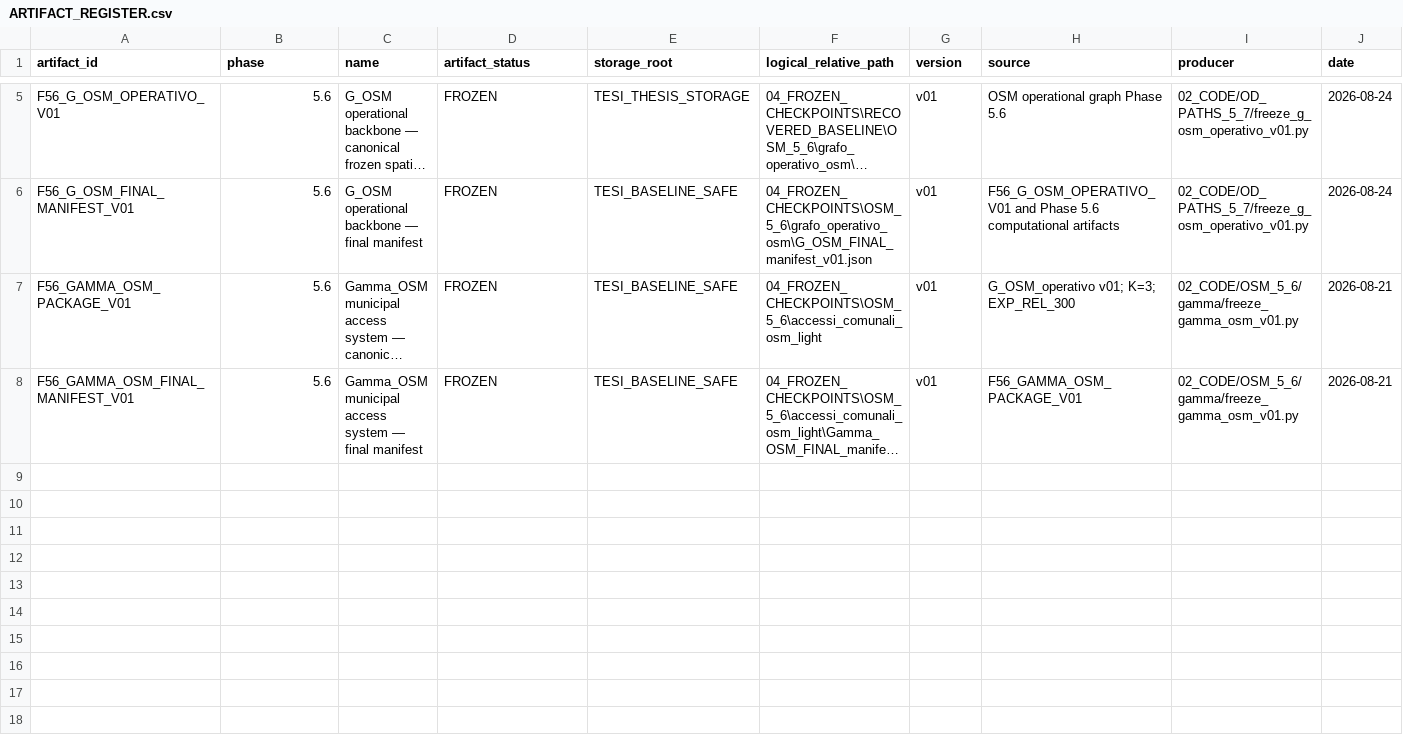
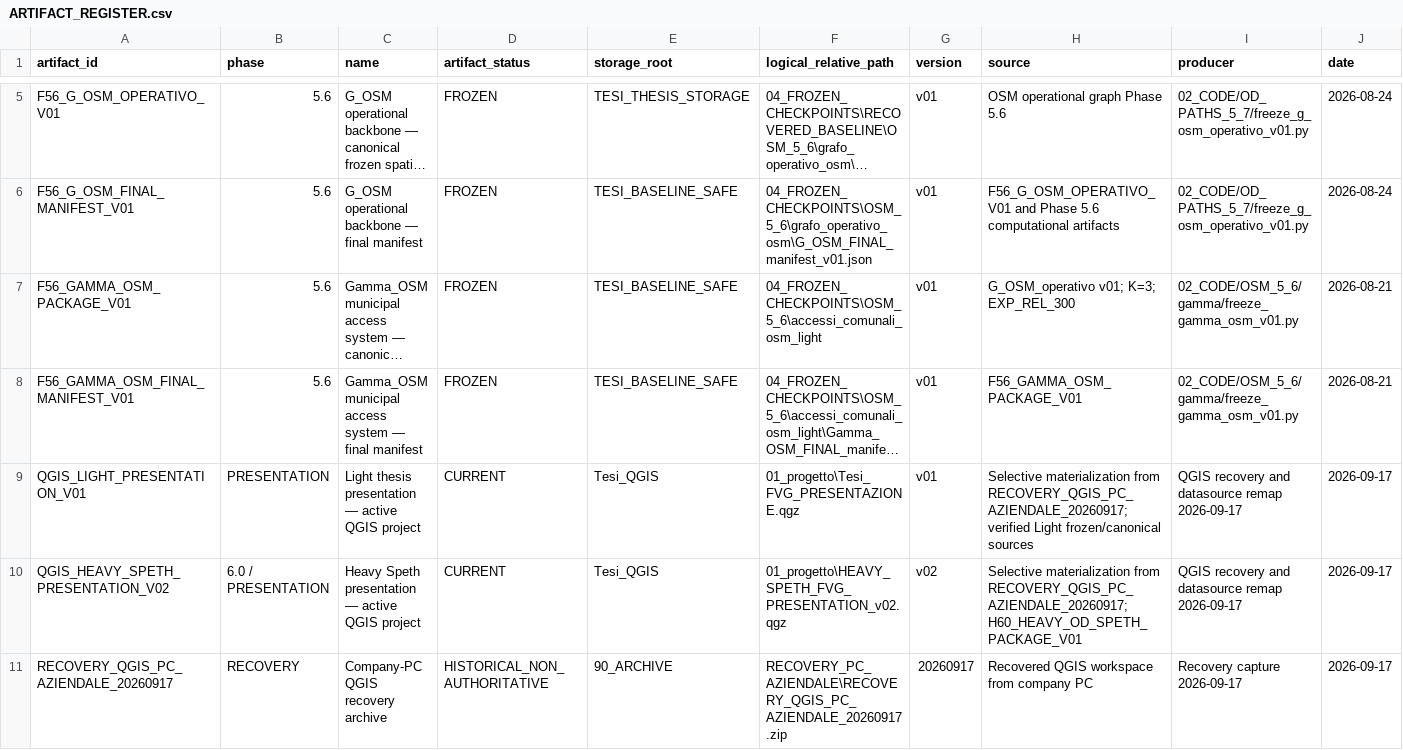
Before and after one commit to indren9/tesi-frlm-fvg, a CSV file: 06_GOVERNANCE/ARTIFACT_REGISTER.csv, drawn as a sheet; only a part is shown, gaps mark what is left out; long unchanged cells end in …; rows hold the shown columns only; the diff names each change by its address in the sheet, - before the commit and + after, or states it on an @@ line.

Commit message:
docs(governance): register active QGIS and recovery archive

```diff
--- a/06_GOVERNANCE/ARTIFACT_REGISTER.csv
+++ b/06_GOVERNANCE/ARTIFACT_REGISTER.csv
+row 9: QGIS_LIGHT_PRESENTATION_V01 | PRESENTATION | Light thesis presentation — active QGIS project | CURRENT | Tesi_QGIS | 01_progetto\Tesi_FVG_PRESENTAZIONE.qgz | v01 | Selective materialization from RECOVERY_QGIS_PC_AZIENDALE_20260917; verified Light frozen/canonical sources | QGIS recovery and datasource remap 2026-09-17 | 2026-09-17
+row 10: QGIS_HEAVY_SPETH_PRESENTATION_V02 | 6.0 / PRESENTATION | Heavy Speth presentation — active QGIS project | CURRENT | Tesi_QGIS | 01_progetto\HEAVY_SPETH_FVG_PRESENTATION_v02.qgz | v02 | Selective materialization from RECOVERY_QGIS_PC_AZIENDALE_20260917; H60_HEAVY_OD_SPETH_PACKAGE_V01 | QGIS recovery and datasource remap 2026-09-17 | 2026-09-17
+row 11: RECOVERY_QGIS_PC_AZIENDALE_20260917 | RECOVERY | Company-PC QGIS recovery archive | HISTORICAL_NON_AUTHORITATIVE | 90_ARCHIVE | RECOVERY_PC_AZIENDALE\RECOVERY_QGIS_PC_AZIENDALE_20260917.zip | 20260917 | Recovered QGIS workspace from company PC | Recovery capture 2026-09-17 | 2026-09-17
```
